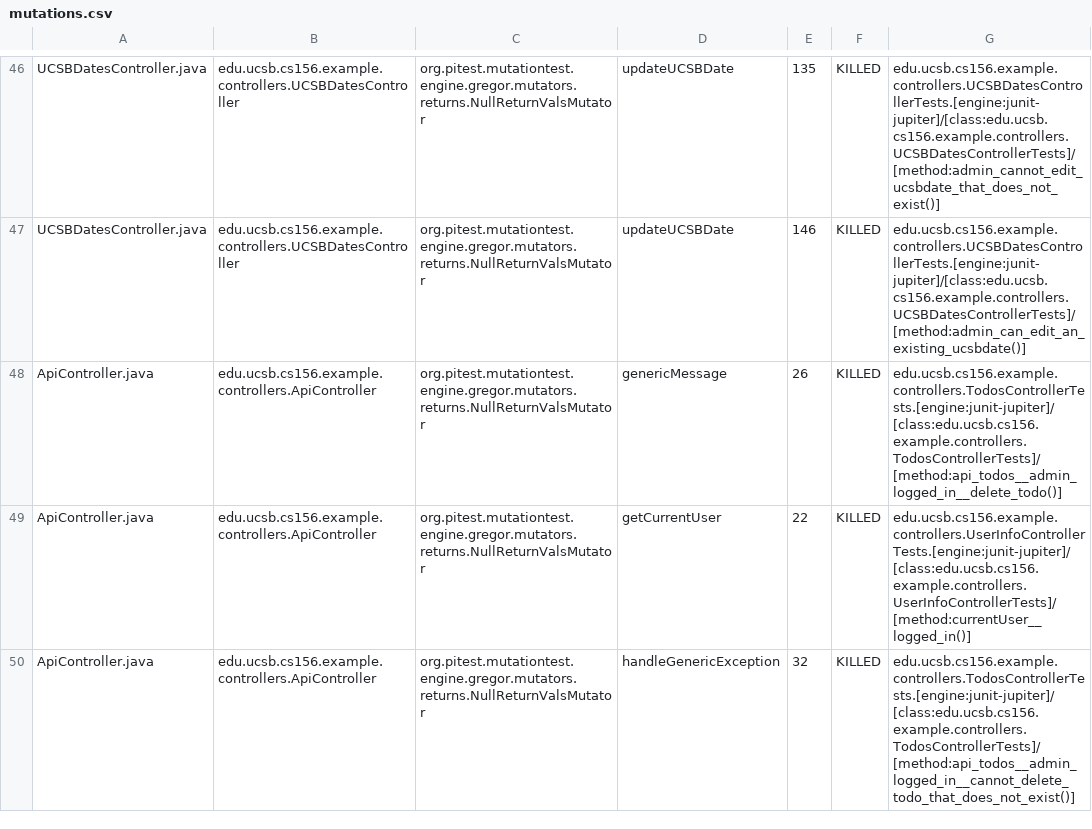
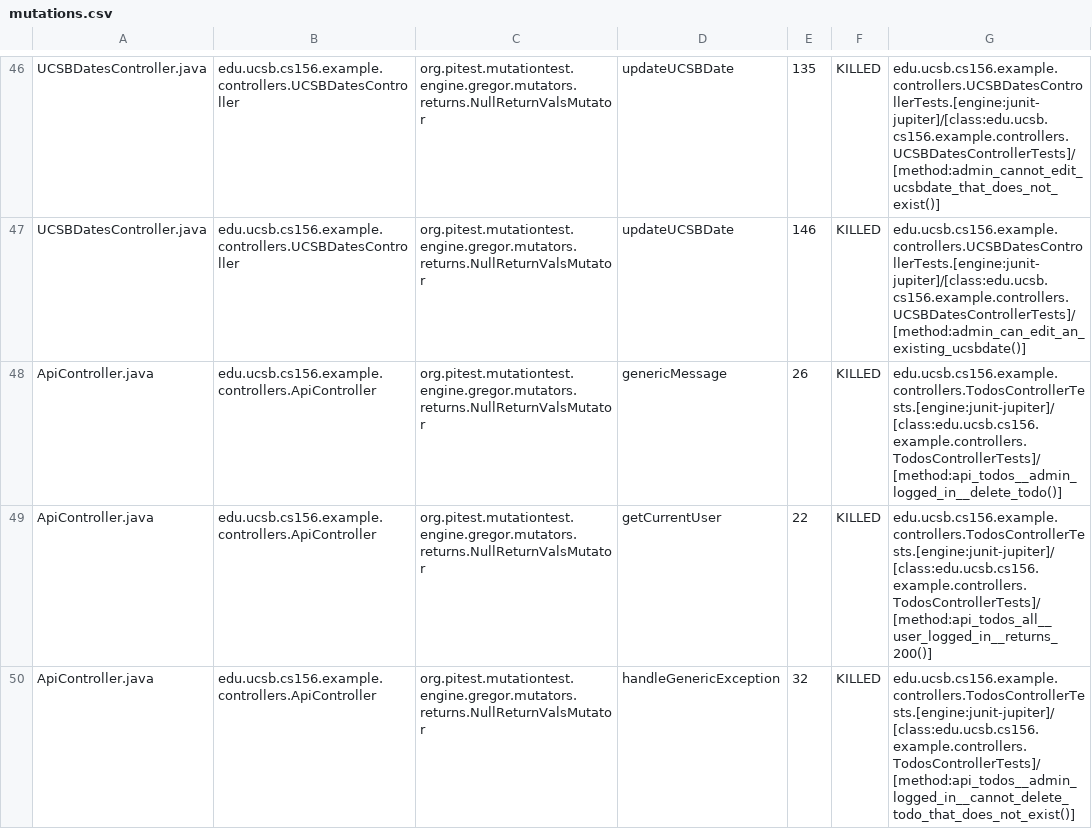
Before and after one commit to ucsb-cs156-m23/jpa03-ryan-he-8, a CSV file: prs/1/pitest/mutations.csv, drawn as a sheet; only a part is shown, gaps mark what is left out; the diff covers the shown part only.

Commit message:
Deploying to gh-pages from @ ucsb-cs156-m23/jpa03-ryan-he-8@d003c7091c901eec09d728cb86d820dad90597cb 🚀

```diff
--- a/prs/1/pitest/mutations.csv
+++ b/prs/1/pitest/mutations.csv
@@ -48,3 +48,3 @@ UCSBDatesController.java,edu.ucsb.cs156.example.controllers.UCSBDatesController,
 ApiController.java,edu.ucsb.cs156.example.controllers.ApiController,org.pitest.mutationtest.engine.gregor.mutators.returns.NullReturnValsMutator,genericMessage,26,KILLED,edu.ucsb.cs156.example.controllers.TodosControllerTests.[engine:junit-jupiter]/[class:edu.ucsb.cs156.example.controllers.TodosControllerTests]/[method:api_todos__admin_logged_in__delete_todo()]
-ApiController.java,edu.ucsb.cs156.example.controllers.ApiController,org.pitest.mutationtest.engine.gregor.mutators.returns.NullReturnValsMutator,getCurrentUser,22,KILLED,edu.ucsb.cs156.example.controllers.UserInfoControllerTests.[engine:junit-jupiter]/[class:edu.ucsb.cs156.example.controllers.UserInfoControllerTests]/[method:currentUser__logged_in()]
+ApiController.java,edu.ucsb.cs156.example.controllers.ApiController,org.pitest.mutationtest.engine.gregor.mutators.returns.NullReturnValsMutator,getCurrentUser,22,KILLED,edu.ucsb.cs156.example.controllers.TodosControllerTests.[engine:junit-jupiter]/[class:edu.ucsb.cs156.example.controllers.TodosControllerTests]/[method:api_todos_all__user_logged_in__returns_200()]
 ApiController.java,edu.ucsb.cs156.example.controllers.ApiController,org.pitest.mutationtest.engine.gregor.mutators.returns.NullReturnValsMutator,handleGenericException,32,KILLED,edu.ucsb.cs156.example.controllers.TodosControllerTests.[engine:junit-jupiter]/[class:edu.ucsb.cs156.example.controllers.TodosControllerTests]/[method:api_todos__admin_logged_in__cannot_delete_todo_that_does_not_exist()]
```
Also changed, not shown: 2 edited cells elsewhere in this file, 11 other files.
